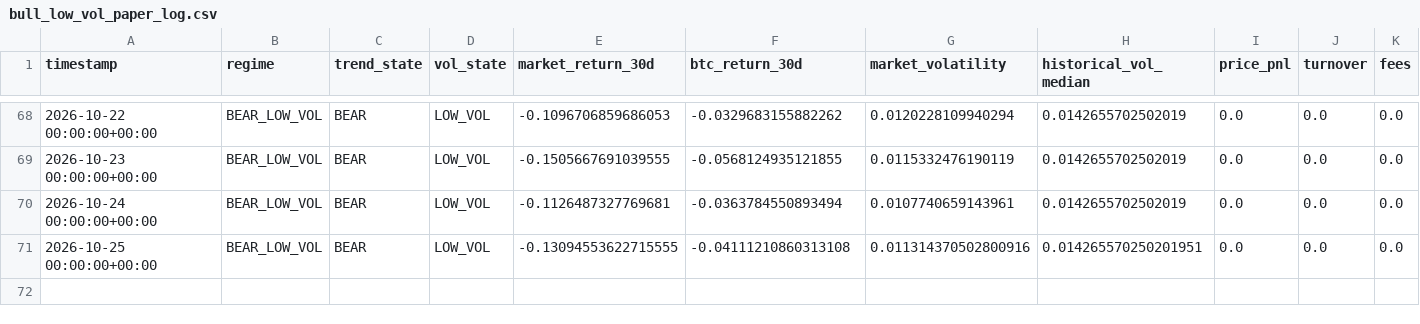
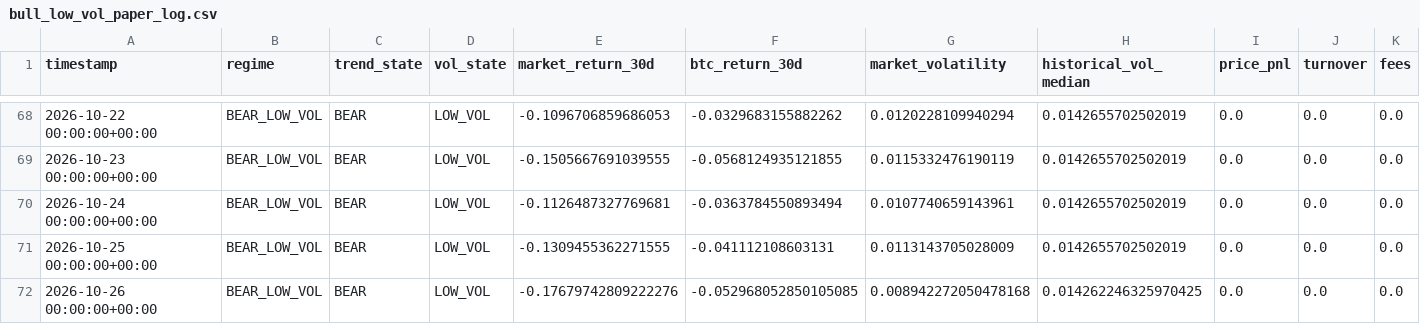
Before and after one commit to Nallge/crypto-strategy-dashboard, a CSV file: bull_low_vol_paper_log.csv, drawn as a sheet; only a part is shown, gaps mark what is left out; rows hold the shown columns only; the diff names each change by its address in the sheet, - before the commit and + after, or states it on an @@ line.

Commit message:
Update strategy dashboard data

```diff
--- a/bull_low_vol_paper_log.csv
+++ b/bull_low_vol_paper_log.csv
-E71 (market_return_30d): -0.13094553622715555
+E71 (market_return_30d): -0.1309455362271555
-F71 (btc_return_30d): -0.04111210860313108
+F71 (btc_return_30d): -0.041112108603131
-G71 (market_volatility): 0.011314370502800916
+G71 (market_volatility): 0.0113143705028009
-H71 (historical_vol_median): 0.014265570250201951
+H71 (historical_vol_median): 0.0142655702502019
+row 72: 2026-10-26 00:00:00+00:00 | BEAR_LOW_VOL | BEAR | LOW_VOL | -0.17679742809222276 | -0.052968052850105085 | 0.008942272050478168 | 0.014262246325970425 | 0.0 | 0.0 | 0.0
```
Also changed, not shown: v2_live_paper_history.csv, v3_live_paper_history.csv.
